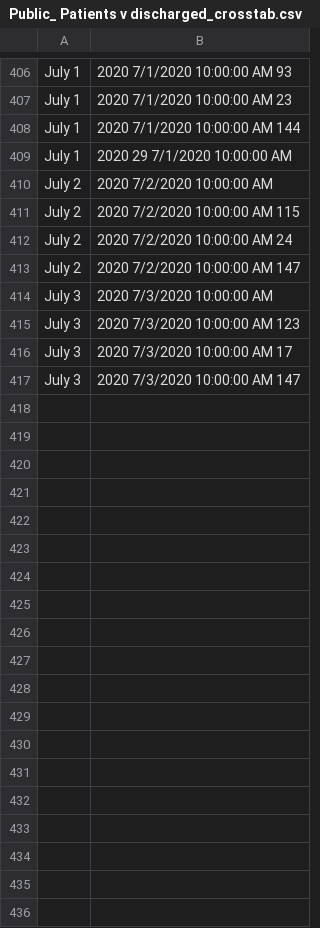
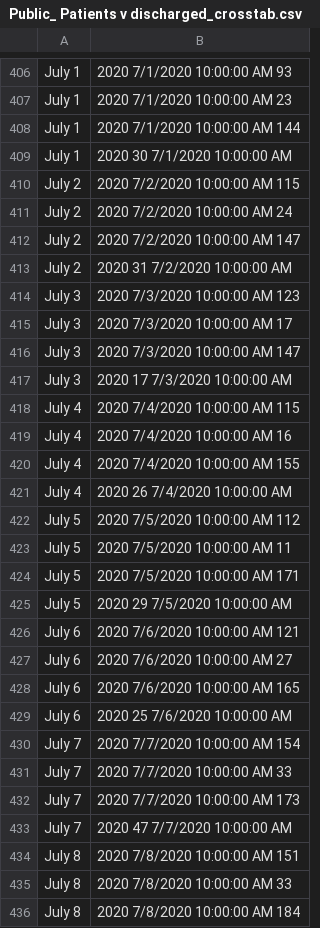
Before and after one commit to Zoooook/ColoradoCovidData, a CSV file: Public_ Patients v discharged_crosstab.csv, drawn as a sheet; only a part is shown, gaps mark what is left out; removed rows and columns are numbered as before the commit, all else as after; the diff covers the shown part only; the diff names each change by its address in the sheet, - before the commit and + after, or states it on an @@ line.

```diff
--- a/Public_ Patients v discharged_crosstab.csv
+++ b/Public_ Patients v discharged_crosstab.csv
-B409: 2020 29 7/1/2020 10:00:00 AM
+B409: 2020 30 7/1/2020 10:00:00 AM
-row 410: July 2 | 2020 7/2/2020 10:00:00 AM
-A413: July 3
+A413: July 2
-B413: 2020 7/3/2020 10:00:00 AM
+B413: 2020 31 7/2/2020 10:00:00 AM
+row 417: July 3 | 2020 17 7/3/2020 10:00:00 AM
+row 418: July 4 | 2020 7/4/2020 10:00:00 AM 115
+row 419: July 4 | 2020 7/4/2020 10:00:00 AM 16
+row 420: July 4 | 2020 7/4/2020 10:00:00 AM 155
+row 421: July 4 | 2020 26 7/4/2020 10:00:00 AM
+row 422: July 5 | 2020 7/5/2020 10:00:00 AM 112
+row 423: July 5 | 2020 7/5/2020 10:00:00 AM 11
+row 424: July 5 | 2020 7/5/2020 10:00:00 AM 171
+row 425: July 5 | 2020 29 7/5/2020 10:00:00 AM
+row 426: July 6 | 2020 7/6/2020 10:00:00 AM 121
+row 427: July 6 | 2020 7/6/2020 10:00:00 AM 27
+row 428: July 6 | 2020 7/6/2020 10:00:00 AM 165
+row 429: July 6 | 2020 25 7/6/2020 10:00:00 AM
+row 430: July 7 | 2020 7/7/2020 10:00:00 AM 154
+row 431: July 7 | 2020 7/7/2020 10:00:00 AM 33
+row 432: July 7 | 2020 7/7/2020 10:00:00 AM 173
+row 433: July 7 | 2020 47 7/7/2020 10:00:00 AM
+row 434: July 8 | 2020 7/8/2020 10:00:00 AM 151
+row 435: July 8 | 2020 7/8/2020 10:00:00 AM 33
+row 436: July 8 | 2020 7/8/2020 10:00:00 AM 184
```
Also changed, not shown: 41 added rows and 25 edited cells elsewhere in this file, 2 other files.
